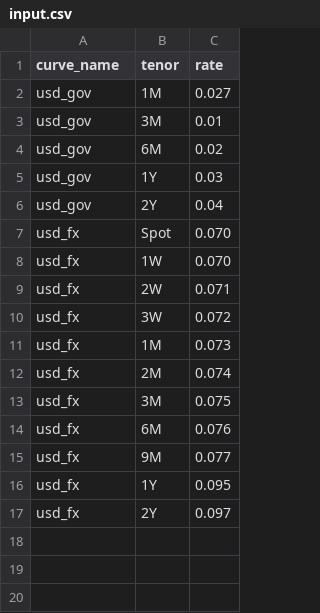
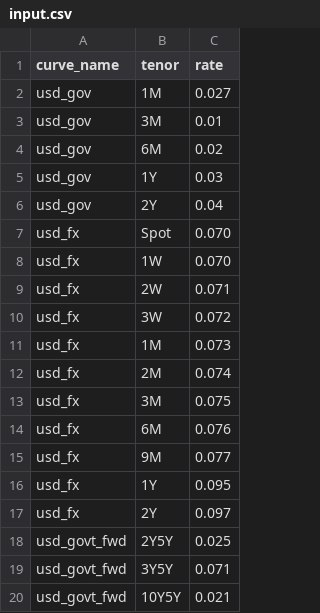
Before and after one commit to cpphey/python, a CSV file: bondTest/input.csv, drawn as a sheet.

```diff
--- a/bondTest/input.csv
+++ b/bondTest/input.csv
@@ -17 +17,4 @@ usd_fx,1Y,0.095
 usd_fx,2Y,0.097
+usd_govt_fwd,2Y5Y,0.025
+usd_govt_fwd,3Y5Y,0.071
+usd_govt_fwd,10Y5Y,0.021
```
Also changed, not shown: bondTest/input_converted.csv, bondTest/output.csv, 1 other file.
